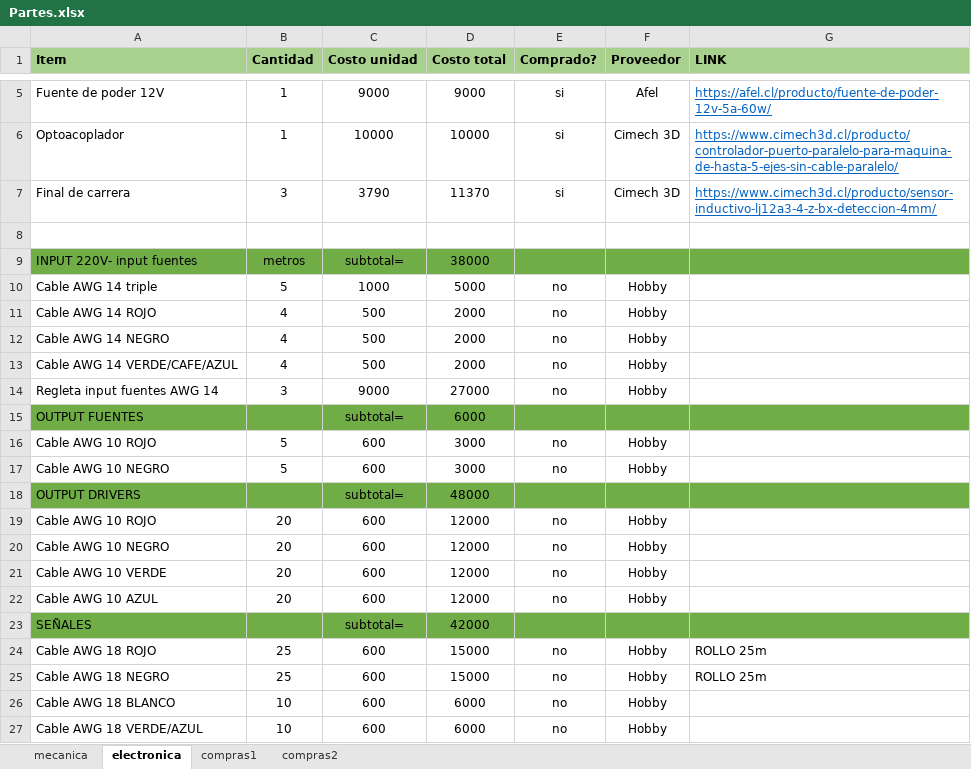
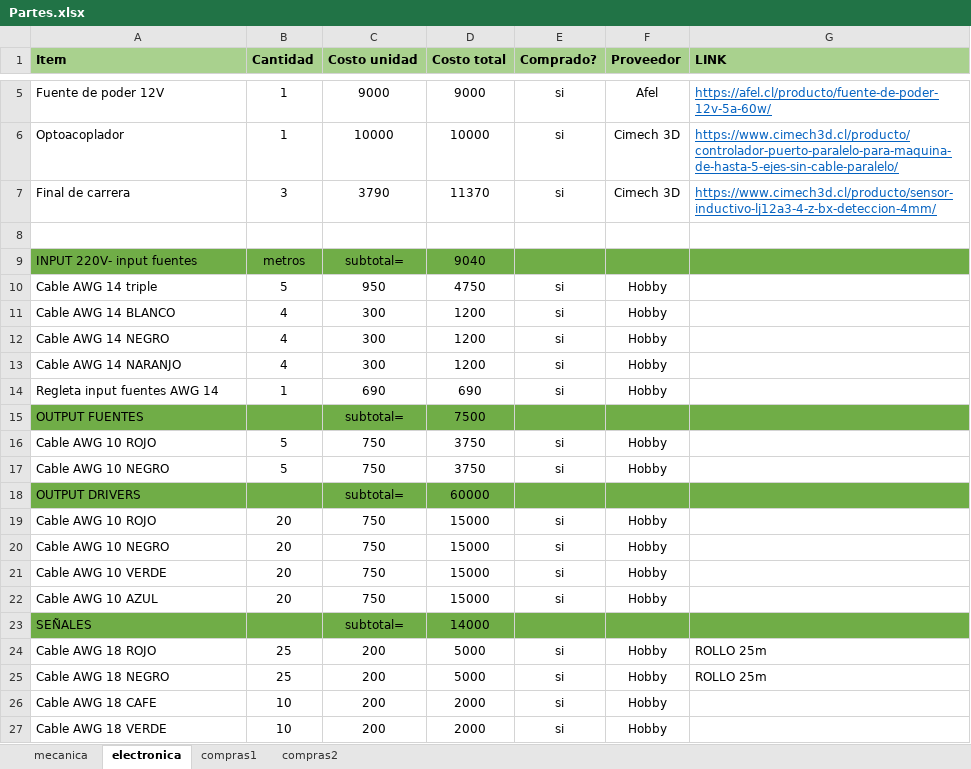
Before and after one commit to uwulises/CNC_plasma_DIMEC, an Excel workbook: Documentacion/Partes.xlsx, sheet electronica, drawn as a sheet; only a part is shown, gaps mark what is left out; values as stored, in another font and other column widths than the file's, no borders; removed rows and columns are numbered as before the commit, all else as after; the diff covers the shown part only; the diff names each change by its address in the sheet, - before the commit and + after, or states it on an @@ line.

Commit message:
udpate part list

```diff
--- a/Documentacion/Partes.xlsx (sheet electronica)
+++ b/Documentacion/Partes.xlsx (sheet electronica)
-D9 (Costo total): 38000
+D9 (Costo total): 9040
-C10 (Costo unidad): 1000
+C10 (Costo unidad): 950
-D10 (Costo total): 5000
+D10 (Costo total): 4750
-E10 (Comprado?): no
+E10 (Comprado?): si
-row 11: Cable AWG 14 ROJO | 4 | 500 | 2000 | no | Hobby
+row 11: Cable AWG 14 BLANCO | 4 | 300 | 1200 | si | Hobby
-C12 (Costo unidad): 500
+C12 (Costo unidad): 300
-D12 (Costo total): 2000
+D12 (Costo total): 1200
-E12 (Comprado?): no
+E12 (Comprado?): si
-row 13: Cable AWG 14 VERDE/CAFE/AZUL | 4 | 500 | 2000 | no | Hobby
+row 13: Cable AWG 14 NARANJO | 4 | 300 | 1200 | si | Hobby
-B14 (Cantidad): 3
+B14 (Cantidad): 1
-C14 (Costo unidad): 9000
+C14 (Costo unidad): 690
-D14 (Costo total): 27000
+D14 (Costo total): 690
-E14 (Comprado?): no
+E14 (Comprado?): si
-D15 (Costo total): 6000
+D15 (Costo total): 7500
-C16:C17 (Costo unidad): 600
+C16:C17 (Costo unidad): 750
-D16:D17 (Costo total): 3000
+D16:D17 (Costo total): 3750
-E16:E17 (Comprado?): no
+E16:E17 (Comprado?): si
-D18 (Costo total): 48000
+D18 (Costo total): 60000
-C19:C22 (Costo unidad): 600
+C19:C22 (Costo unidad): 750
-D19:D22 (Costo total): 12000
+D19:D22 (Costo total): 15000
-E19:E22 (Comprado?): no
+E19:E22 (Comprado?): si
-D23 (Costo total): 42000
+D23 (Costo total): 14000
-C24:C25 (Costo unidad): 600
+C24:C25 (Costo unidad): 200
-D24:D25 (Costo total): 15000
+D24:D25 (Costo total): 5000
-E24:E25 (Comprado?): no
+E24:E25 (Comprado?): si
-row 26: Cable AWG 18 BLANCO | 10 | 600 | 6000 | no | Hobby
-row 27: Cable AWG 18 VERDE/AZUL | 10 | 600 | 6000 | no | Hobby
+row 26: Cable AWG 18 CAFE | 10 | 200 | 2000 | si | Hobby
+row 27: Cable AWG 18 VERDE | 10 | 200 | 2000 | si | Hobby
```
Also changed, not shown: 7 edited cells elsewhere in this sheet, sheet compras2.
